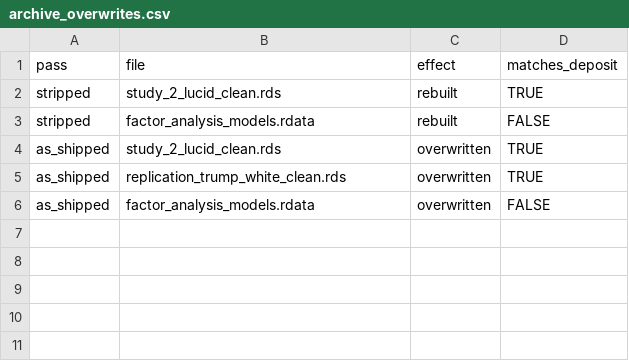
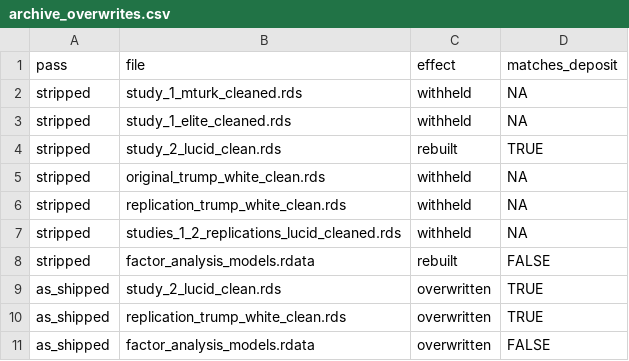
Before and after one commit to active-maintenance-aec/coppock_green_2022, a CSV file: ground_truth/archive_overwrites.csv, drawn as a sheet.

```diff
--- a/ground_truth/archive_overwrites.csv
+++ b/ground_truth/archive_overwrites.csv
@@ -1,3 +1,8 @@
 pass,file,effect,matches_deposit
+stripped,study_1_mturk_cleaned.rds,withheld,NA
+stripped,study_1_elite_cleaned.rds,withheld,NA
 stripped,study_2_lucid_clean.rds,rebuilt,TRUE
+stripped,original_trump_white_clean.rds,withheld,NA
+stripped,replication_trump_white_clean.rds,withheld,NA
+stripped,studies_1_2_replications_lucid_cleaned.rds,withheld,NA
 stripped,factor_analysis_models.rdata,rebuilt,FALSE
```
Also changed, not shown: errata_entries.csv, ground_truth/coppock_green_2022_ground_truth.csv, 7 other files.
